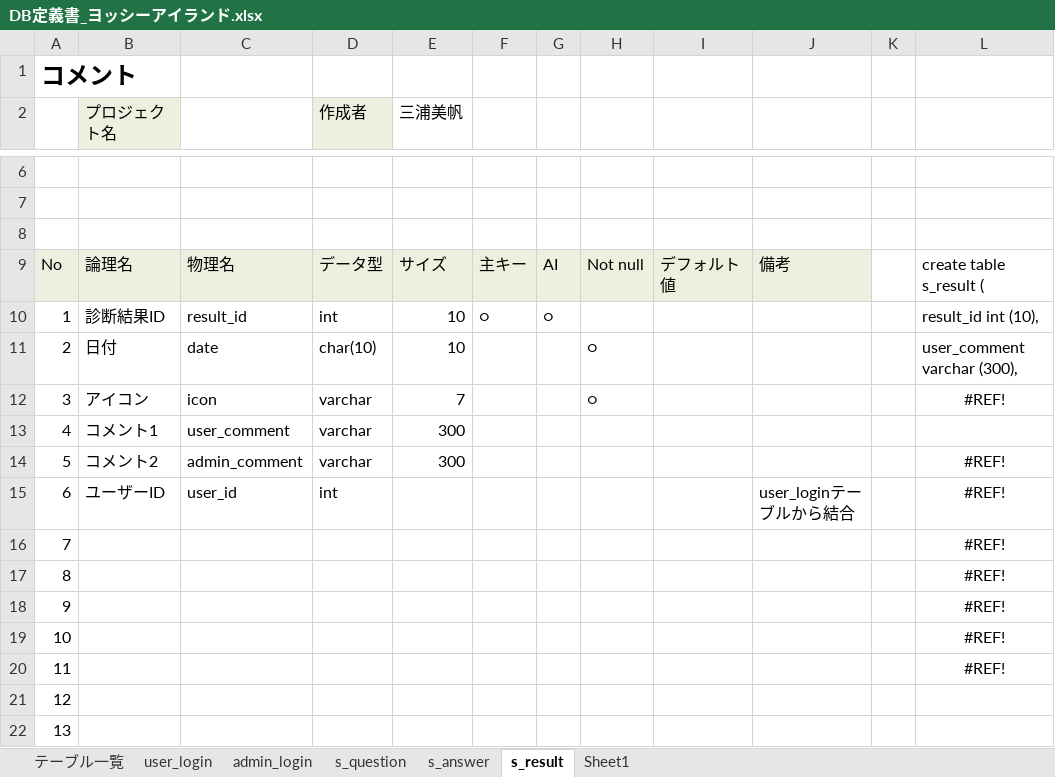
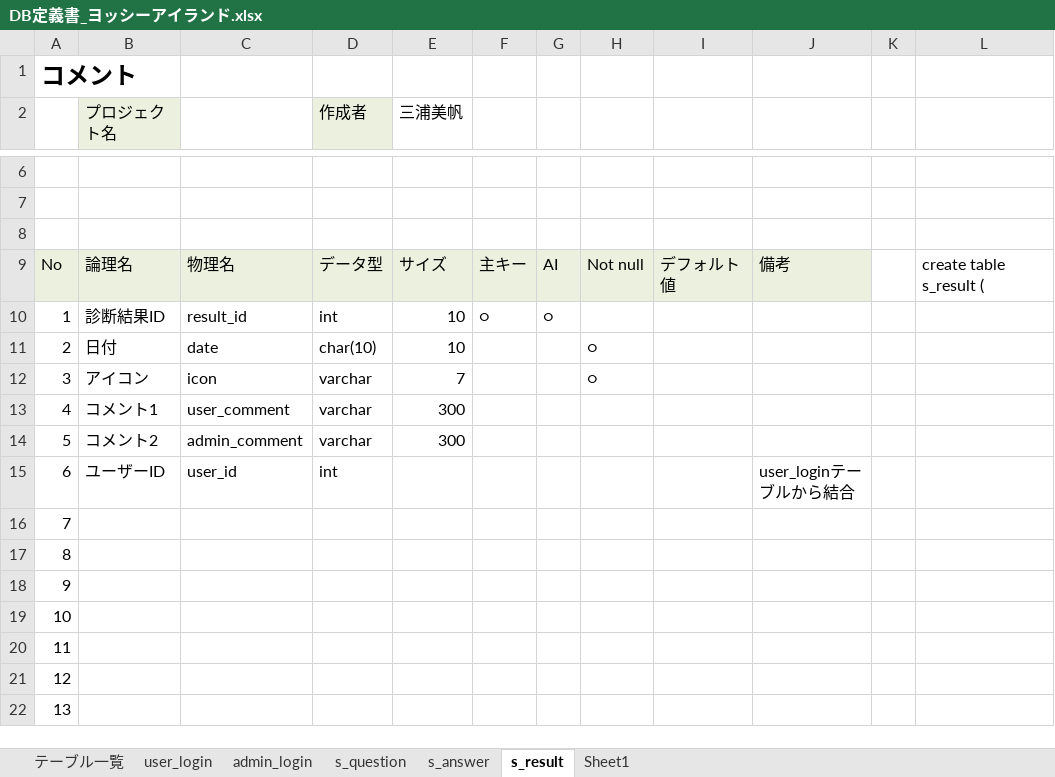
Before and after one commit to DOJO-2021/C-3, an Excel workbook: documnets/DB定義書_ヨッシーアイランド.xlsx, sheet s_result, drawn as a sheet; only a part is shown, gaps mark what is left out; values as stored, in another font and other column widths than the file's, no borders; the diff names each change by its address in the sheet, - before the commit and + after, or states it on an @@ line.

```diff
--- a/documnets/DB定義書_ヨッシーアイランド.xlsx (sheet s_result)
+++ b/documnets/DB定義書_ヨッシーアイランド.xlsx (sheet s_result)
-L10: result_id int (10),
+L10: (empty)
-L11: user_comment varchar (300),
+L11: (empty)
-L12: #REF!
+L12: (empty)
-L14:L20: #REF!
+L14:L20: (empty)
```
Also changed, not shown: sheet s_answer, sheet s_question.
